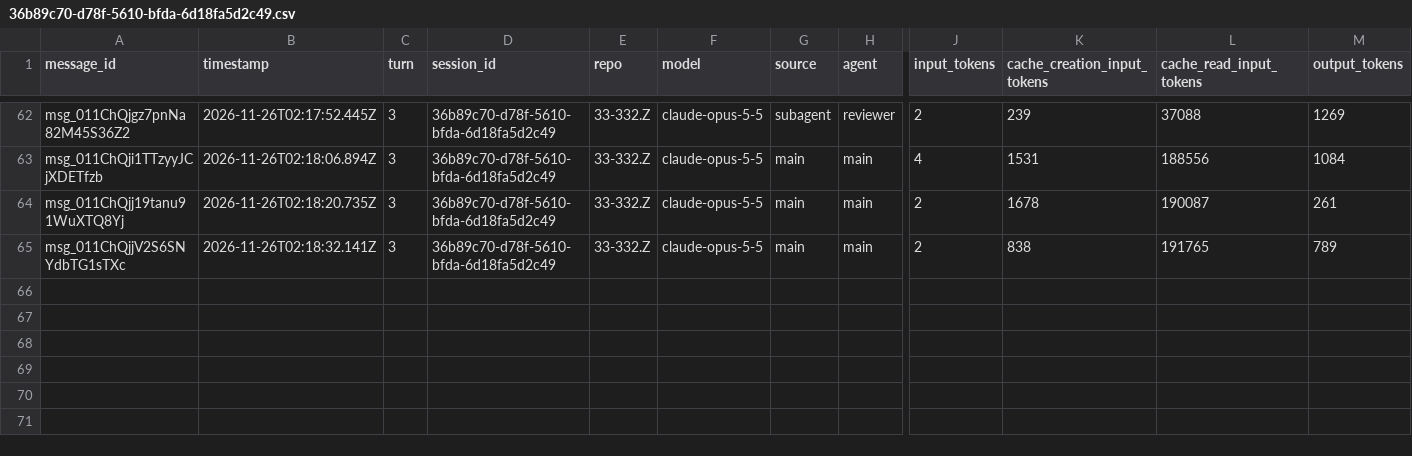
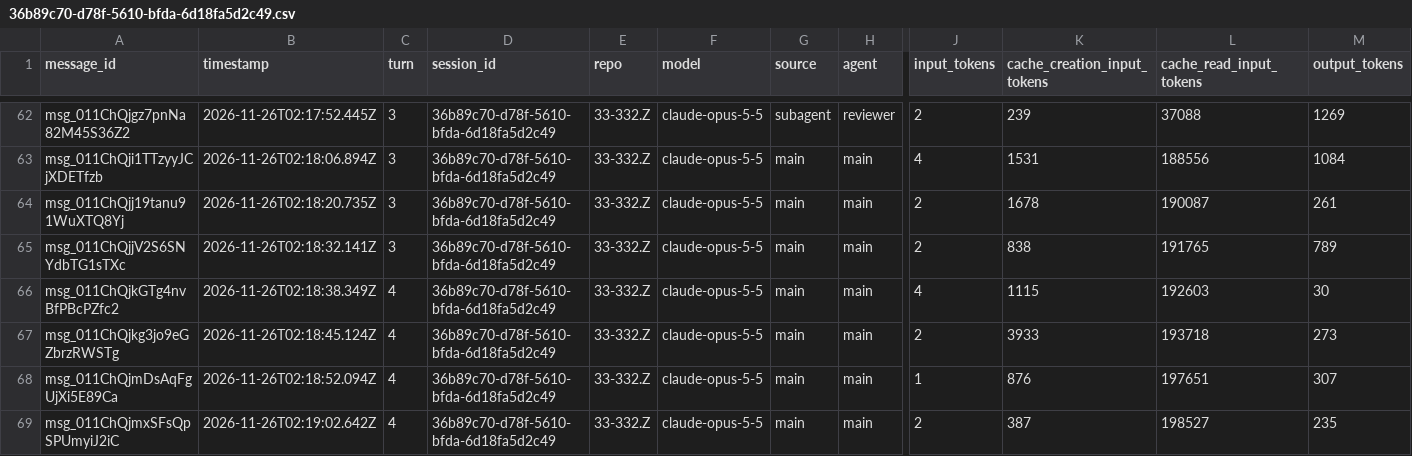
Before and after one commit to rhope-ops/33-332.Z, a CSV file: sessions/36b89c70-d78f-5610-bfda-6d18fa5d2c49.csv, drawn as a sheet; only a part is shown, gaps mark what is left out; rows hold the shown columns only; the diff names each change by its address in the sheet, - before the commit and + after, or states it on an @@ line.

```diff
--- a/sessions/36b89c70-d78f-5610-bfda-6d18fa5d2c49.csv
+++ b/sessions/36b89c70-d78f-5610-bfda-6d18fa5d2c49.csv
+row 66: msg_011ChQjkGTg4nvBfPBcPZfc2 | 2026-11-26T02:18:38.349Z | 4 | 36b89c70-d78f-5610-bfda-6d18fa5d2c49 | 33-332.Z | claude-opus-5-5 | main | main | 4 | 1115 | 192603 | 30
+row 67: msg_011ChQjkg3jo9eGZbrzRWSTg | 2026-11-26T02:18:45.124Z | 4 | 36b89c70-d78f-5610-bfda-6d18fa5d2c49 | 33-332.Z | claude-opus-5-5 | main | main | 2 | 3933 | 193718 | 273
+row 68: msg_011ChQjmDsAqFgUjXi5E89Ca | 2026-11-26T02:18:52.094Z | 4 | 36b89c70-d78f-5610-bfda-6d18fa5d2c49 | 33-332.Z | claude-opus-5-5 | main | main | 1 | 876 | 197651 | 307
+row 69: msg_011ChQjmxSFsQpSPUmyiJ2iC | 2026-11-26T02:19:02.642Z | 4 | 36b89c70-d78f-5610-bfda-6d18fa5d2c49 | 33-332.Z | claude-opus-5-5 | main | main | 2 | 387 | 198527 | 235
```
